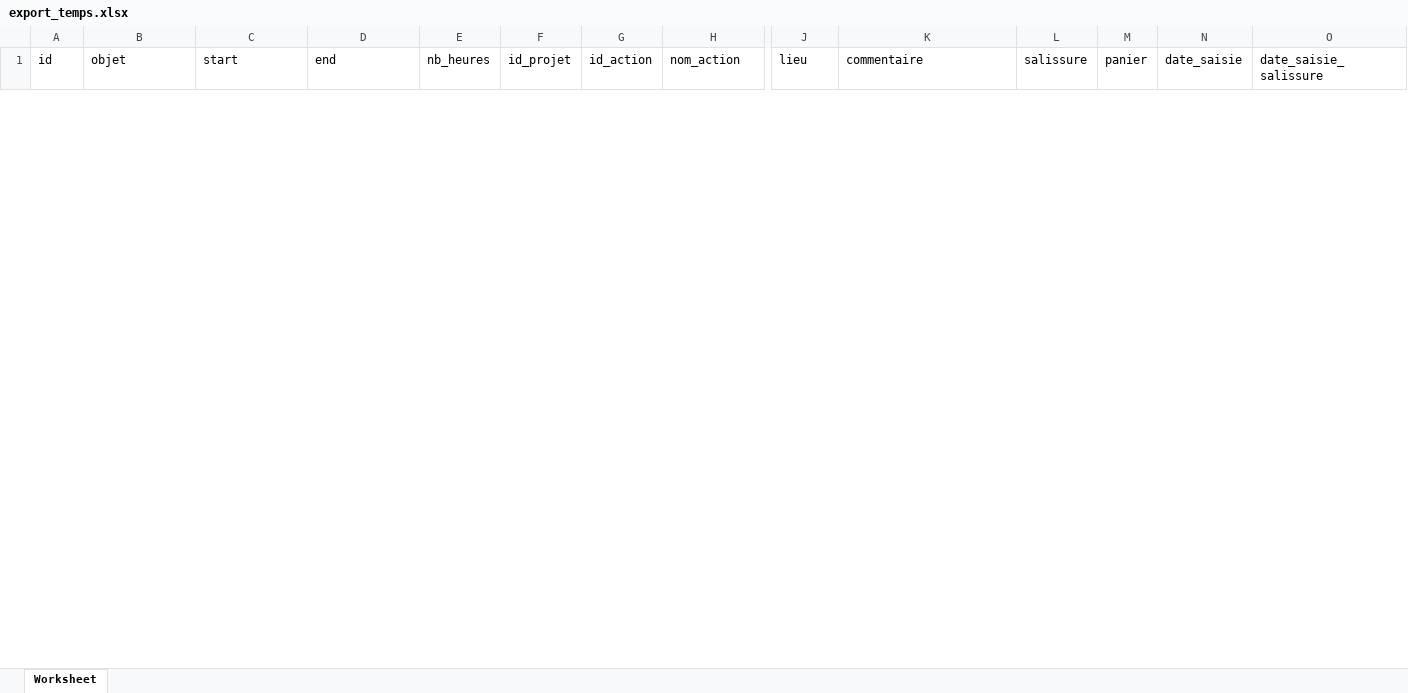
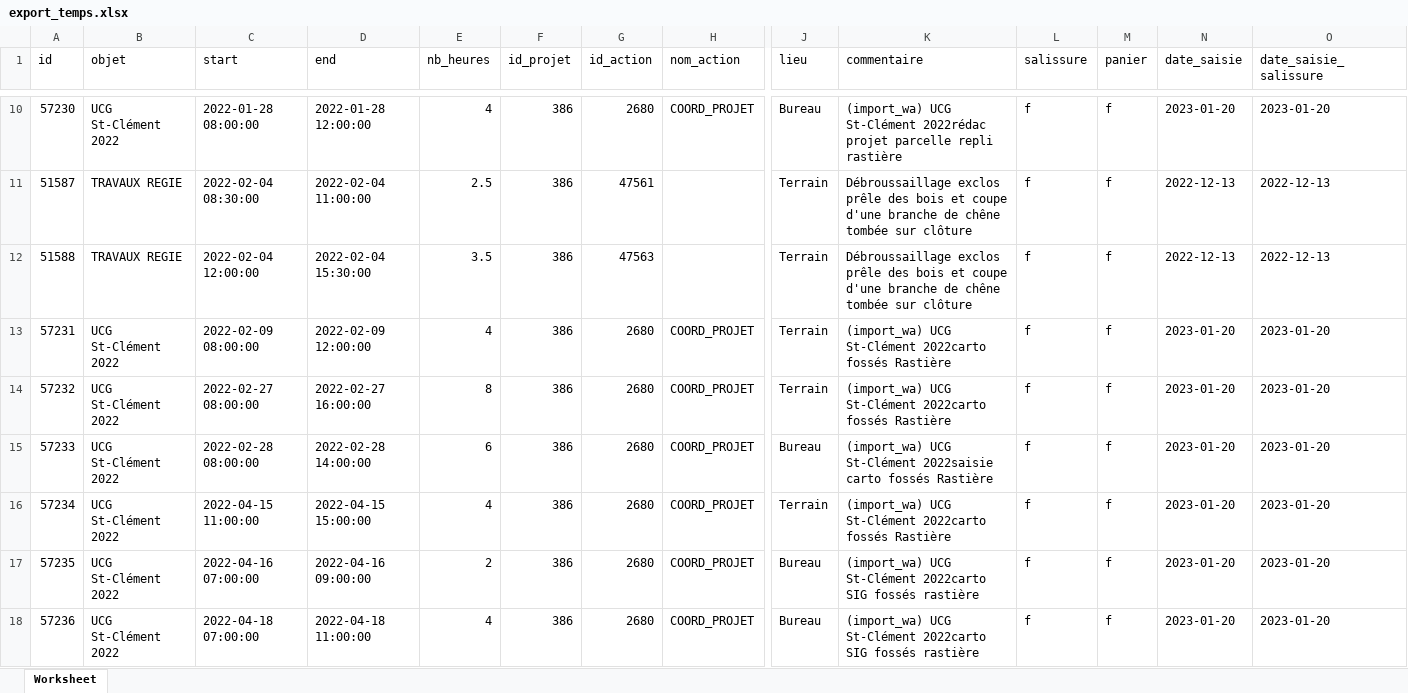
Before and after one commit to cen-normandie/majiic, an Excel workbook: php/files/export_temps.xlsx, sheet Worksheet, drawn as a sheet; only a part is shown, gaps mark what is left out; values as stored, in another font and other column widths than the file's, no borders; rows hold the shown columns only; the diff covers the shown part only; the diff names each change by its address in the sheet, - before the commit and + after, or states it on an @@ line.

Commit message:
Event change action correction

```diff
--- a/php/files/export_temps.xlsx (sheet Worksheet)
+++ b/php/files/export_temps.xlsx (sheet Worksheet)
+row 10: 57230 | UCG St-Clément 2022 | 2022-01-28 08:00:00 | 2022-01-28 12:00:00 | 4 | 386 | 2680 | COORD_PROJET | Bureau | (import_wa) UCG St-Clément 2022rédac projet parcelle repli rastière | f | f | 2023-01-20 | 2023-01-20
+row 11: 51587 | TRAVAUX REGIE | 2022-02-04 08:30:00 | 2022-02-04 11:00:00 | 2.5 | 386 | 47561 |  | Terrain | Débroussaillage exclos prêle des bois et coupe d'une branche de chêne tombée sur clôture | f | f | 2022-12-13 | 2022-12-13
+row 12: 51588 | TRAVAUX REGIE | 2022-02-04 12:00:00 | 2022-02-04 15:30:00 | 3.5 | 386 | 47563 |  | Terrain | Débroussaillage exclos prêle des bois et coupe d'une branche de chêne tombée sur clôture | f | f | 2022-12-13 | 2022-12-13
+row 13: 57231 | UCG St-Clément 2022 | 2022-02-09 08:00:00 | 2022-02-09 12:00:00 | 4 | 386 | 2680 | COORD_PROJET | Terrain | (import_wa) UCG St-Clément 2022carto fossés Rastière | f | f | 2023-01-20 | 2023-01-20
+row 14: 57232 | UCG St-Clément 2022 | 2022-02-27 08:00:00 | 2022-02-27 16:00:00 | 8 | 386 | 2680 | COORD_PROJET | Terrain | (import_wa) UCG St-Clément 2022carto fossés Rastière | f | f | 2023-01-20 | 2023-01-20
+row 15: 57233 | UCG St-Clément 2022 | 2022-02-28 08:00:00 | 2022-02-28 14:00:00 | 6 | 386 | 2680 | COORD_PROJET | Bureau | (import_wa) UCG St-Clément 2022saisie carto fossés Rastière | f | f | 2023-01-20 | 2023-01-20
+row 16: 57234 | UCG St-Clément 2022 | 2022-04-15 11:00:00 | 2022-04-15 15:00:00 | 4 | 386 | 2680 | COORD_PROJET | Terrain | (import_wa) UCG St-Clément 2022carto fossés Rastière | f | f | 2023-01-20 | 2023-01-20
+row 17: 57235 | UCG St-Clément 2022 | 2022-04-16 07:00:00 | 2022-04-16 09:00:00 | 2 | 386 | 2680 | COORD_PROJET | Bureau | (import_wa) UCG St-Clément 2022carto SIG fossés rastière | f | f | 2023-01-20 | 2023-01-20
+row 18: 57236 | UCG St-Clément 2022 | 2022-04-18 07:00:00 | 2022-04-18 11:00:00 | 4 | 386 | 2680 | COORD_PROJET | Bureau | (import_wa) UCG St-Clément 2022carto SIG fossés rastière | f | f | 2023-01-20 | 2023-01-20
```
Also changed, not shown: 33 added rows and 1 removed row elsewhere in this sheet, 3 other files.
